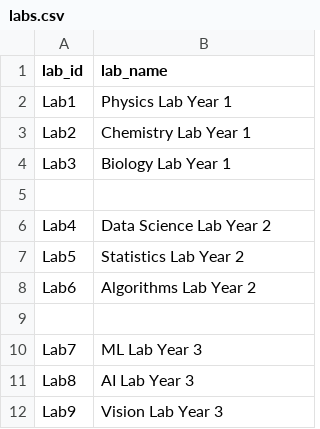
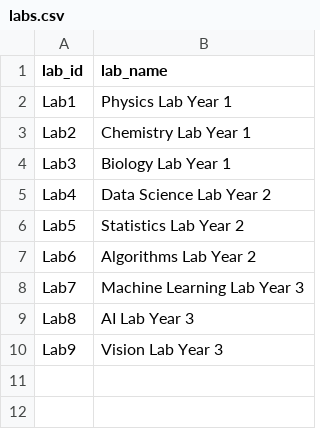
Before and after one commit to ananya7-droid/timetable-application, a CSV file: data/labs.csv, drawn as a sheet.

Commit message:
Update labs.csv

```diff
--- a/data/labs.csv
+++ b/data/labs.csv
@@ -4,3 +4,2 @@ Lab2,Chemistry Lab Year 1
 Lab3,Biology Lab Year 1
-
 Lab4,Data Science Lab Year 2
@@ -8,4 +7,3 @@ Lab5,Statistics Lab Year 2
 Lab6,Algorithms Lab Year 2
-
-Lab7,ML Lab Year 3
+Lab7,Machine Learning Lab Year 3
 Lab8,AI Lab Year 3
```
